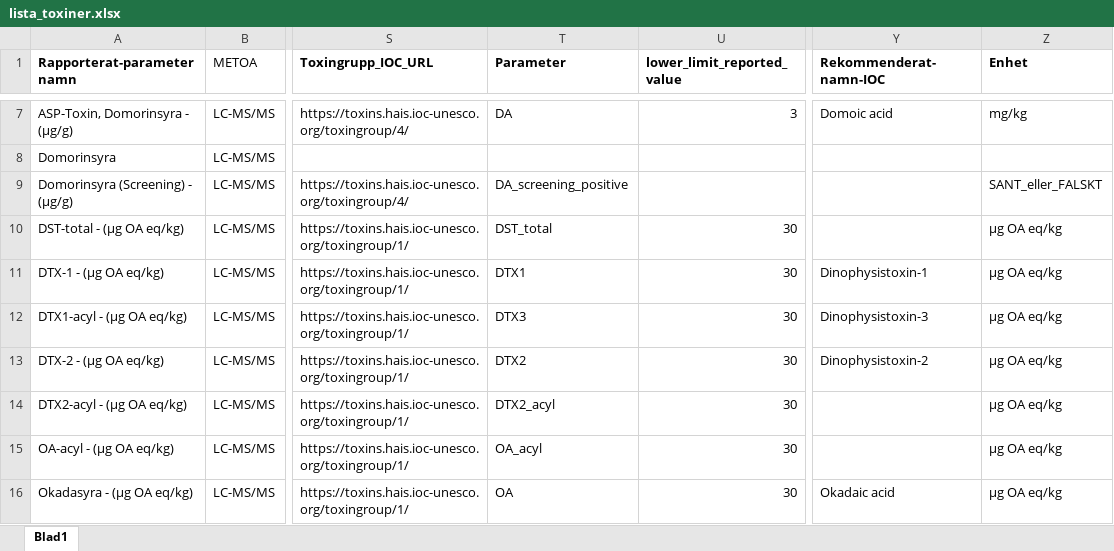
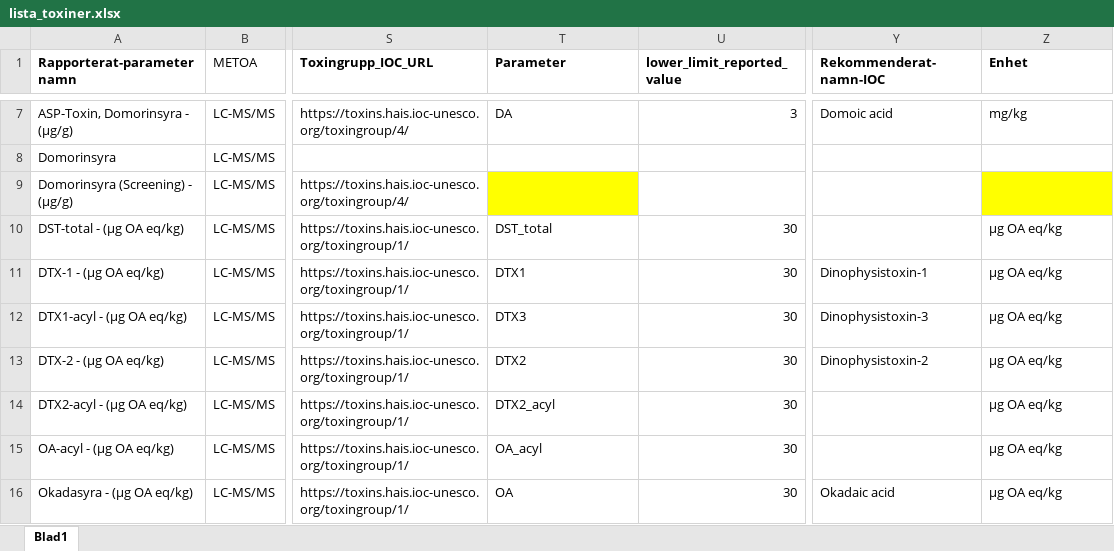
Before and after one commit to nodc-sweden/SLV-Biotoxin-Validator-App, an Excel workbook: config/lista_toxiner.xlsx, sheet Blad1, drawn as a sheet; only a part is shown, gaps mark what is left out; values as stored, in another font and other column widths than the file's, no borders; the diff names each change by its address in the sheet, - before the commit and + after, or states it on an @@ line.

Commit message:
DA_screening adjustment

```diff
--- a/config/lista_toxiner.xlsx (sheet Blad1)
+++ b/config/lista_toxiner.xlsx (sheet Blad1)
-T9 (Parameter): DA_screening_positive
+T9 (Parameter): (empty)
-T9 fill: none
+T9 fill: #FFFF00
-Z9 (Enhet): SANT_eller_FALSKT
+Z9 (Enhet): (empty)
-Z9 fill: none
+Z9 fill: #FFFF00
```
